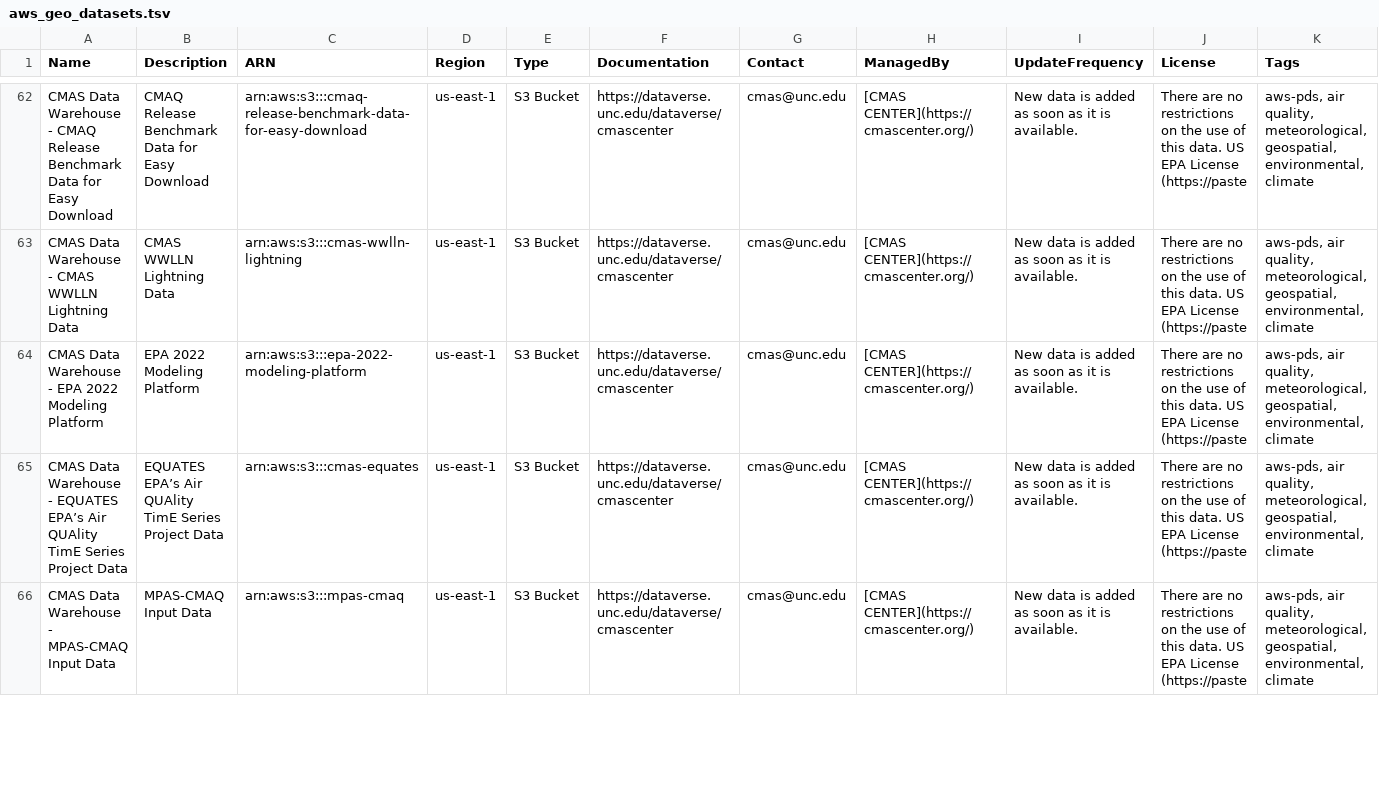
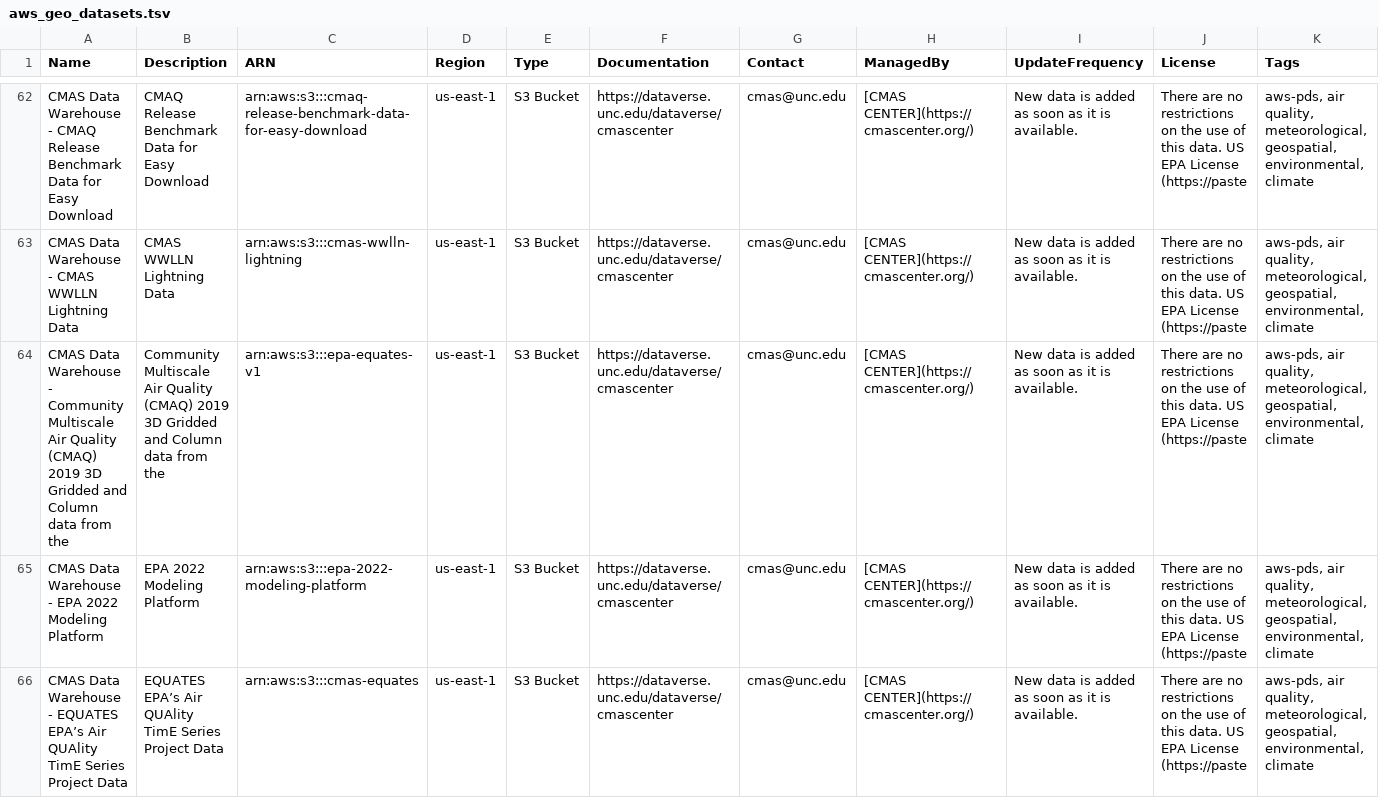
Before and after one commit to opengeos/aws-open-data-geo, a TSV file: aws_geo_datasets.tsv, drawn as a sheet; only a part is shown, gaps mark what is left out; the shorter side is filled out with more unchanged rows; rows hold the shown columns only; the diff names each change by its address in the sheet, - before the commit and + after, or states it on an @@ line.

```diff
--- a/aws_geo_datasets.tsv
+++ b/aws_geo_datasets.tsv
+row 64: CMAS Data Warehouse - Community Multiscale Air Quality (CMAQ) 2019 3D Gridded and Column data from the | Community Multiscale Air Quality (CMAQ) 2019 3D Gridded and Column data from the | arn:aws:s3:::epa-equates-v1 | us-east-1 | S3 Bucket | https://dataverse.unc.edu/dataverse/cmascenter | cmas@unc.edu | [CMAS CENTER](https://cmascenter.org/) | New data is added as soon as it is available. | There are no restrictions on the use of this data. US EPA License (https://paste | aws-pds, air quality, meteorological, geospatial, environmental, climate
```
Also changed, not shown: 3 other files.
